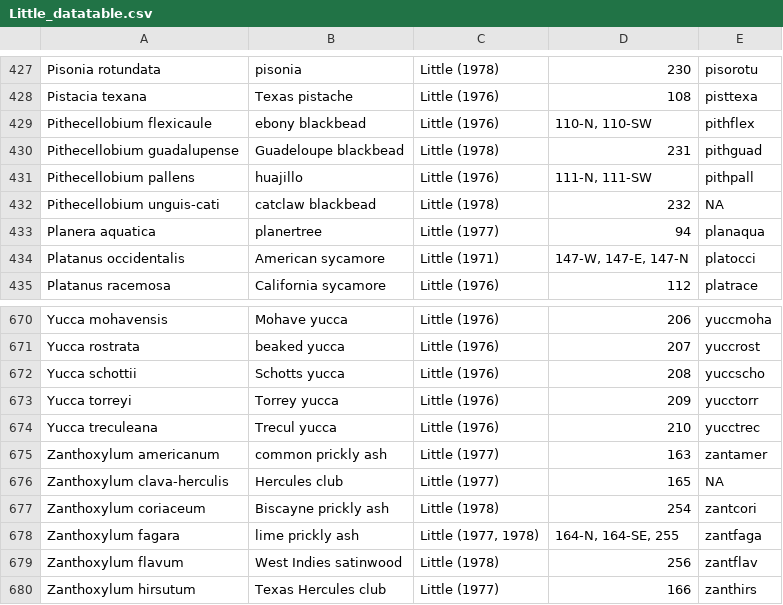
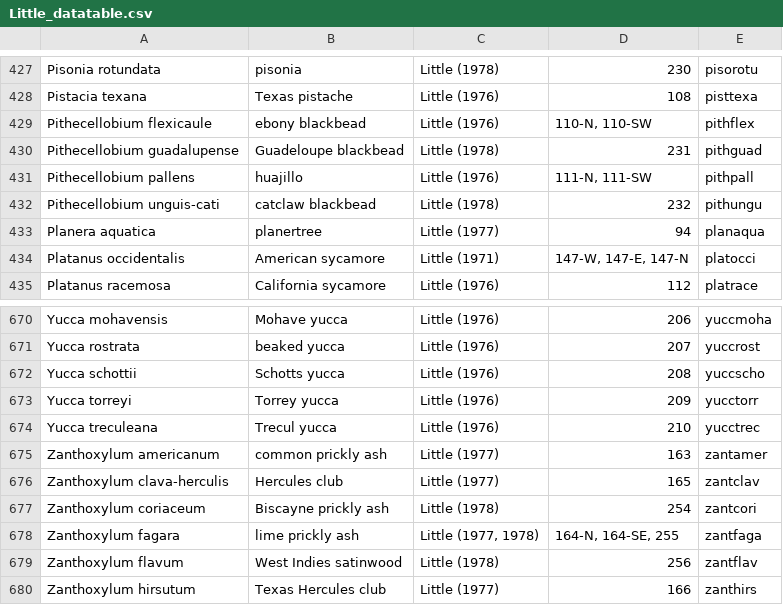
Before and after one commit to wpetry/USTreeAtlas, a CSV file: Little_datatable.csv, drawn as a sheet; only a part is shown, gaps mark what is left out.

Commit message:
fix missing SHP directory names

```diff
--- a/Little_datatable.csv
+++ b/Little_datatable.csv
@@ -431,3 +431,3 @@ Pithecellobium guadalupense,Guadeloupe blackbead,Little (1978),231,pithguad
 Pithecellobium pallens,huajillo,Little (1976),"111-N, 111-SW",pithpall
-Pithecellobium unguis-cati,catclaw blackbead,Little (1978),232,NA
+Pithecellobium unguis-cati,catclaw blackbead,Little (1978),232,pithungu
 Planera aquatica,planertree,Little (1977),94,planaqua
@@ -675,3 +675,3 @@ Yucca treculeana,Trecul yucca,Little (1976),210,yucctrec
 Zanthoxylum americanum,common prickly ash,Little (1977),163,zantamer
-Zanthoxylum clava-herculis,Hercules club,Little (1977),165,NA
+Zanthoxylum clava-herculis,Hercules club,Little (1977),165,zantclav
 Zanthoxylum coriaceum,Biscayne prickly ash,Little (1978),254,zantcori
```
